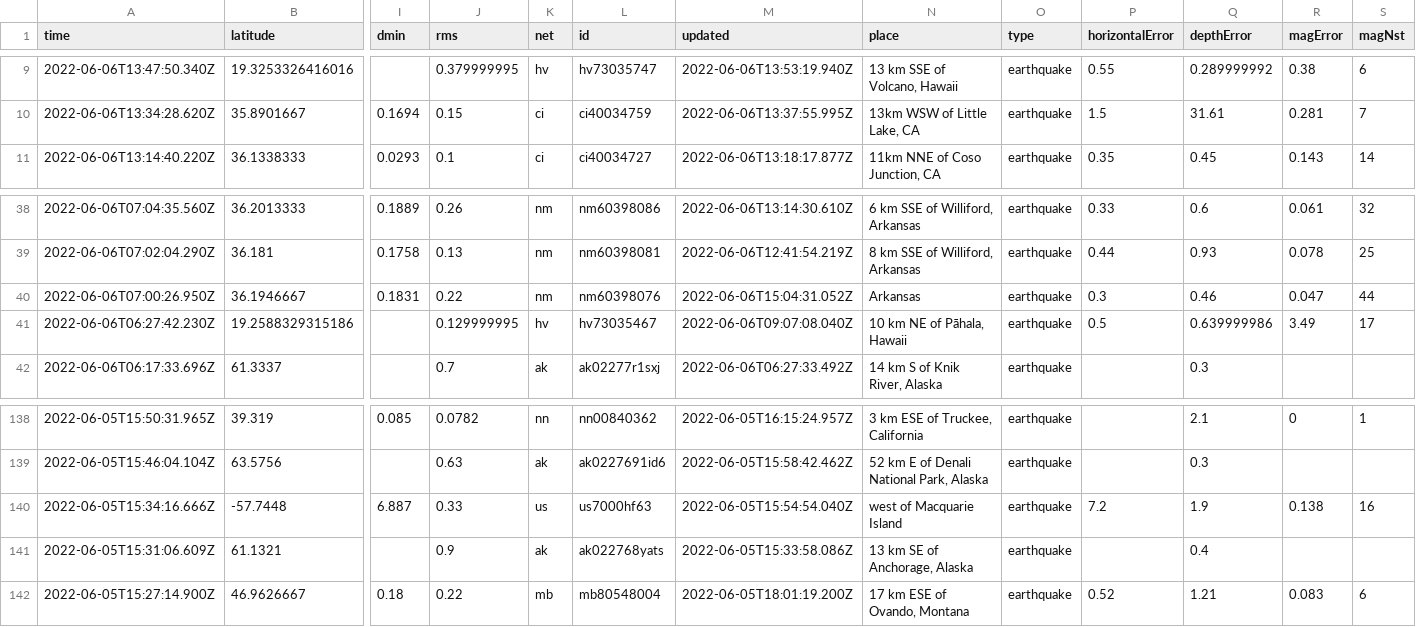
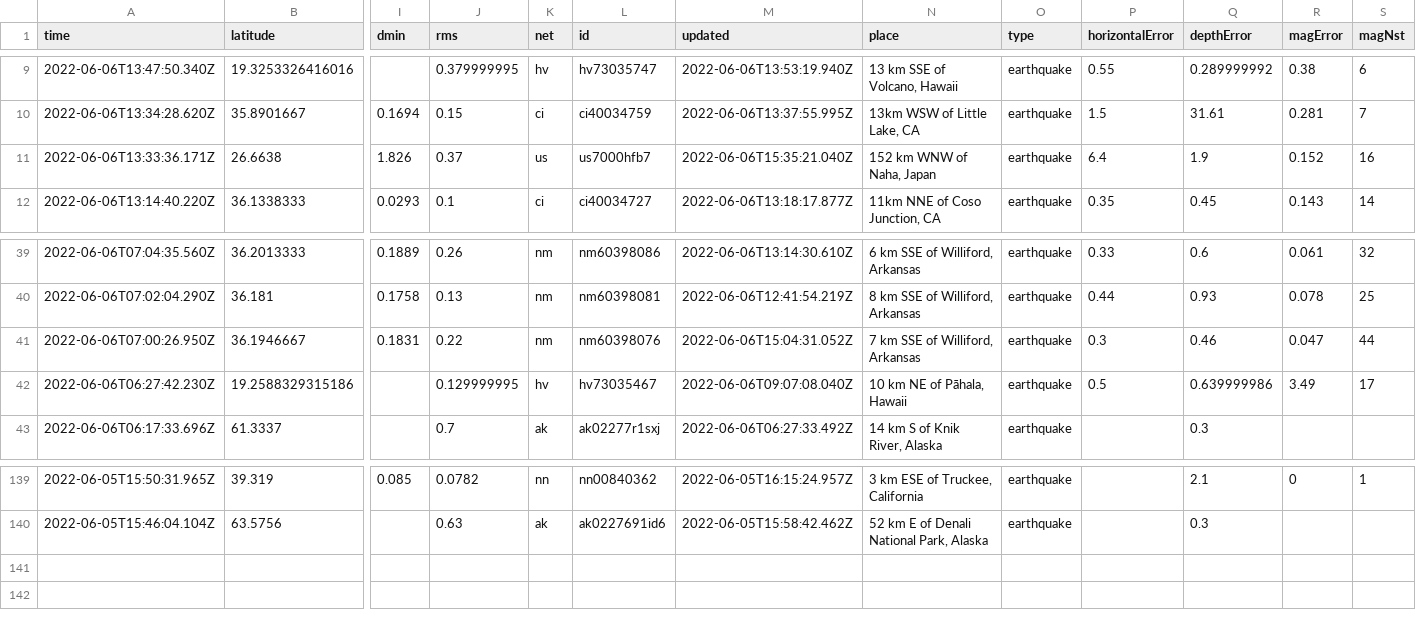
Before and after one commit to lizmurray3/my-data-robot, a CSV file: usgs_current.csv, drawn as a sheet; only a part is shown, gaps mark what is left out; removed rows and columns are numbered as before the commit, all else as after; rows hold the shown columns only; the diff names each change by its address in the sheet, - before the commit and + after, or states it on an @@ line.

```diff
--- a/usgs_current.csv
+++ b/usgs_current.csv
+row 11: 2022-06-06T13:33:36.171Z | 26.6638 | 1.826 | 0.37 | us | us7000hfb7 | 2022-06-06T15:35:21.040Z | 152 km WNW of Naha, Japan | earthquake | 6.4 | 1.9 | 0.152 | 16
-N41 (place): Arkansas
+N41 (place): 7 km SSE of Williford, Arkansas
-row 140: 2022-06-05T15:34:16.666Z | -57.7448 | 6.887 | 0.33 | us | us7000hf63 | 2022-06-05T15:54:54.040Z | west of Macquarie Island | earthquake | 7.2 | 1.9 | 0.138 | 16
-row 141: 2022-06-05T15:31:06.609Z | 61.1321 |  | 0.9 | ak | ak022768yats | 2022-06-05T15:33:58.086Z | 13 km SE of Anchorage, Alaska | earthquake |  | 0.4
-row 142: 2022-06-05T15:27:14.900Z | 46.9626667 | 0.18 | 0.22 | mb | mb80548004 | 2022-06-05T18:01:19.200Z | 17 km ESE of Ovando, Montana | earthquake | 0.52 | 1.21 | 0.083 | 6
```
